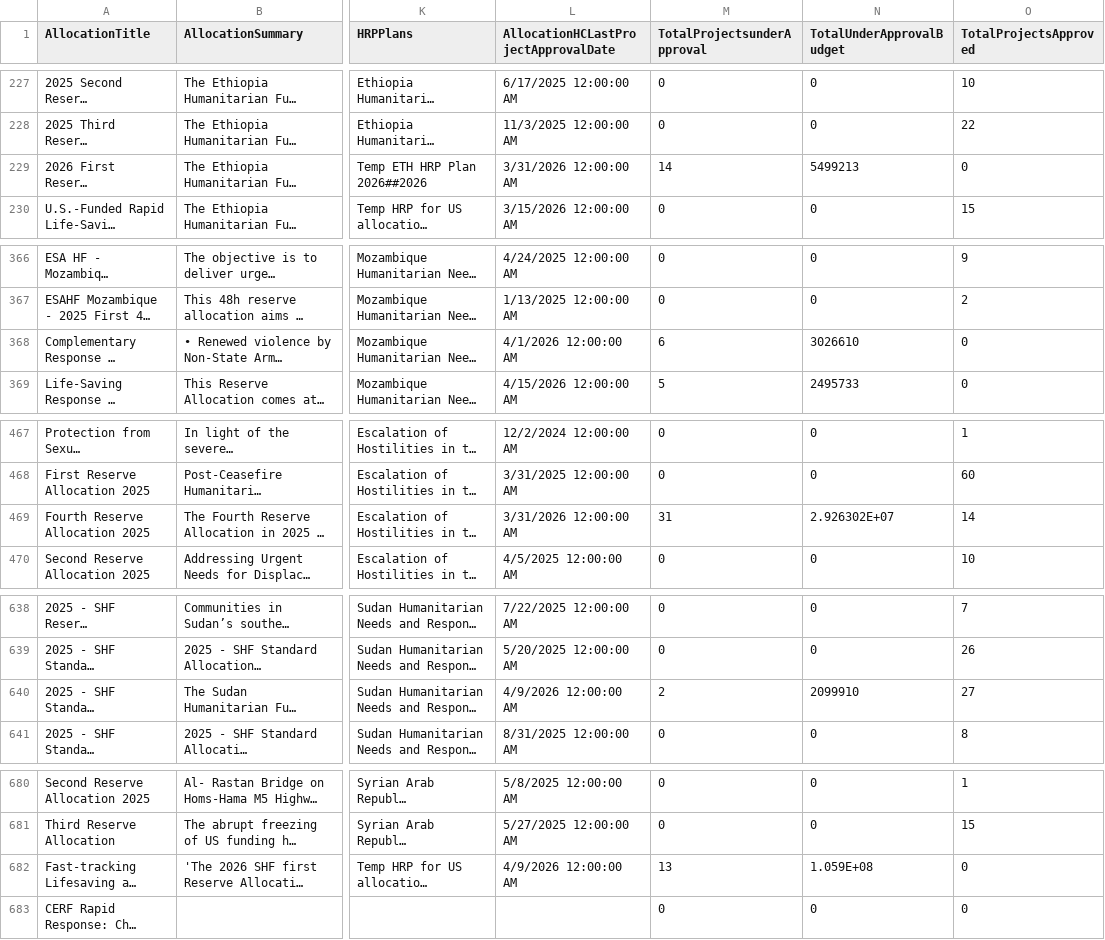
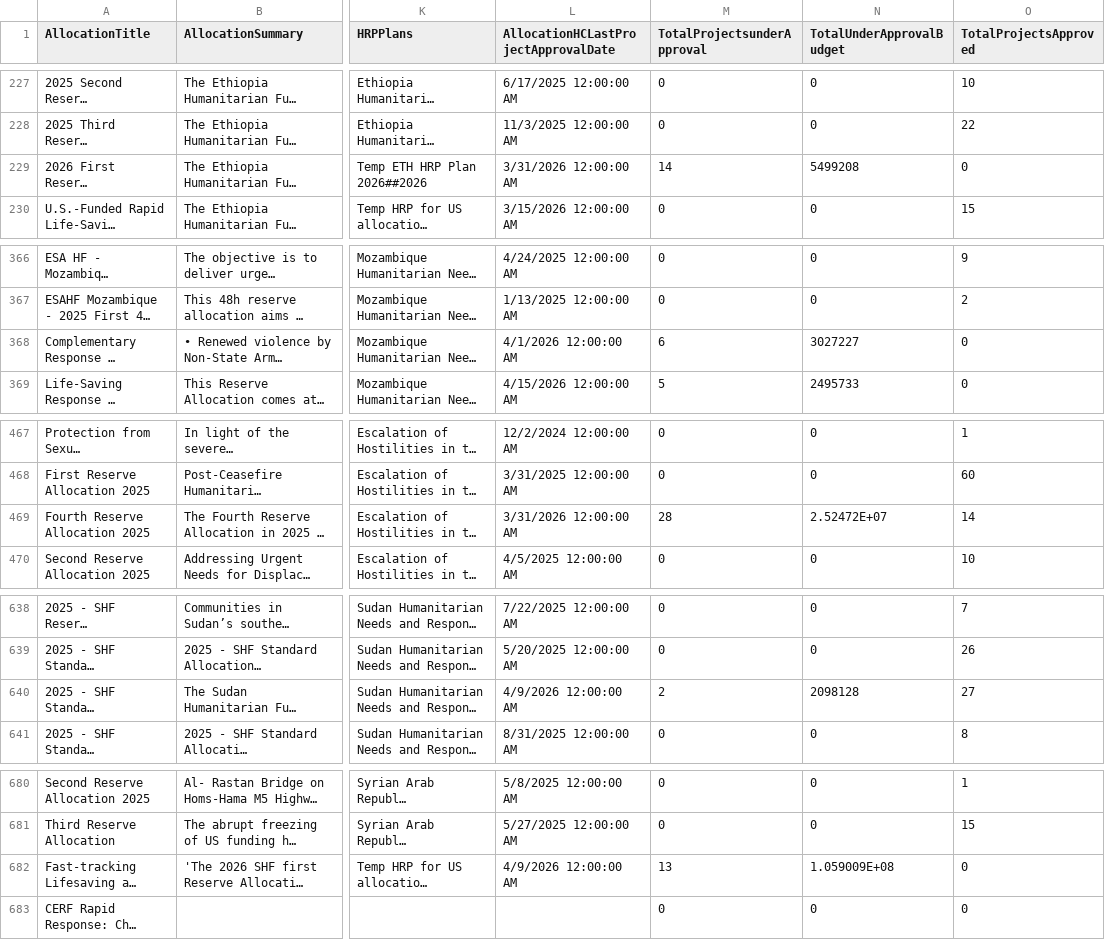
Before and after one commit to CBPFGMS/cbpfgms-data, a CSV file: utils/CBPF_allocations_overview_static/data/AllocationTypes.csv, drawn as a sheet; only a part is shown, gaps mark what is left out; long unchanged cells end in …; the diff covers the shown part only; the diff names each change by its address in the sheet, - before the commit and + after, or states it on an @@ line.

```diff
--- a/utils/CBPF_allocations_overview_static/data/AllocationTypes.csv
+++ b/utils/CBPF_allocations_overview_static/data/AllocationTypes.csv
-N229 (TotalUnderApprovalBudget): 5499213
+N229 (TotalUnderApprovalBudget): 5499208
-N368 (TotalUnderApprovalBudget): 3026610
+N368 (TotalUnderApprovalBudget): 3027227
-M469 (TotalProjectsunderApproval): 31
+M469 (TotalProjectsunderApproval): 28
-N469 (TotalUnderApprovalBudget): 2.926302E+07
+N469 (TotalUnderApprovalBudget): 2.52472E+07
-N640 (TotalUnderApprovalBudget): 2099910
+N640 (TotalUnderApprovalBudget): 2098128
-N682 (TotalUnderApprovalBudget): 1.059E+08
+N682 (TotalUnderApprovalBudget): 1.059009E+08
```
Also changed, not shown: 1 edited cell elsewhere in this file, utils/CBPF_allocations_overview_static/data/ProjectSummaryAggV2_2015.csv, utils/CBPF_allocations_overview_static/data/ProjectSummaryV2_2025.csv, 6 other files.
